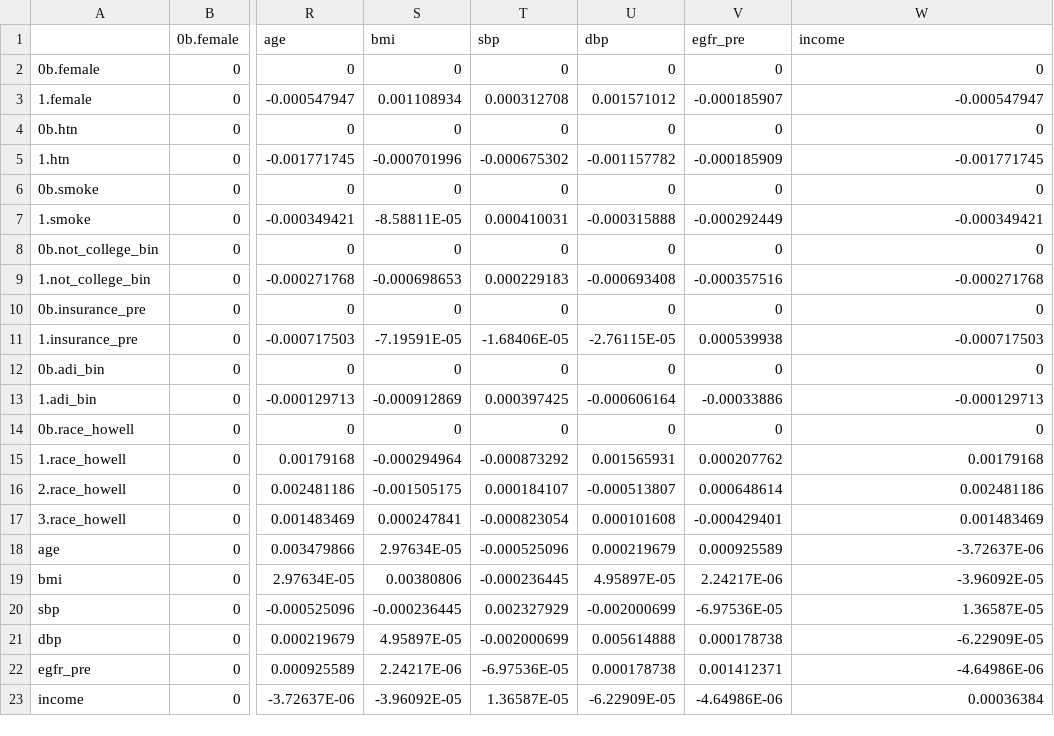
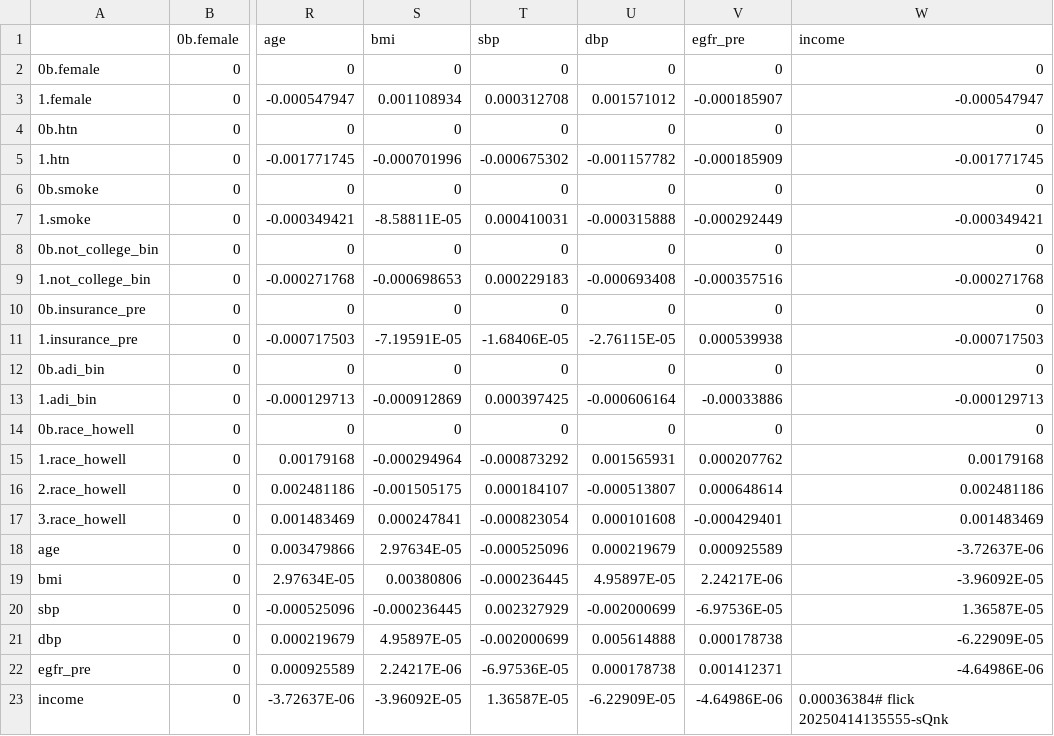
Before and after one commit to abikesa/gpt-memory, a CSV file: kitabo/ensi/nis/App/assets/csv/cox_var.csv, drawn as a sheet; only a part is shown, gaps mark what is left out; the diff names each change by its address in the sheet, - before the commit and + after, or states it on an @@ line.

Commit message:
kitabo/ensi/nis/App/assets/csv/cox_var.csv

```diff
--- a/kitabo/ensi/nis/App/assets/csv/cox_var.csv
+++ b/kitabo/ensi/nis/App/assets/csv/cox_var.csv
-W23 (income): 0.00036384
+W23 (income): 0.00036384# flick 20250414135555-sQnk
```
